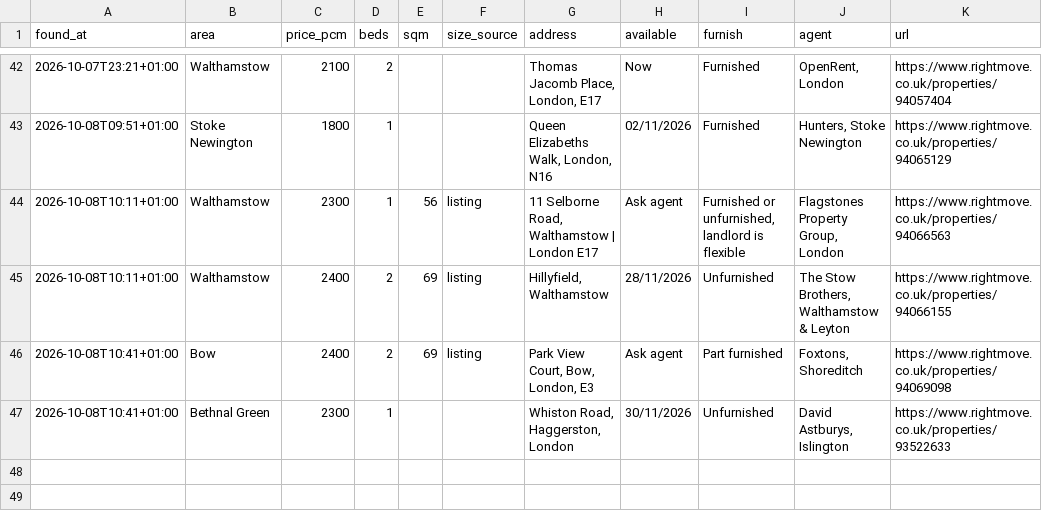
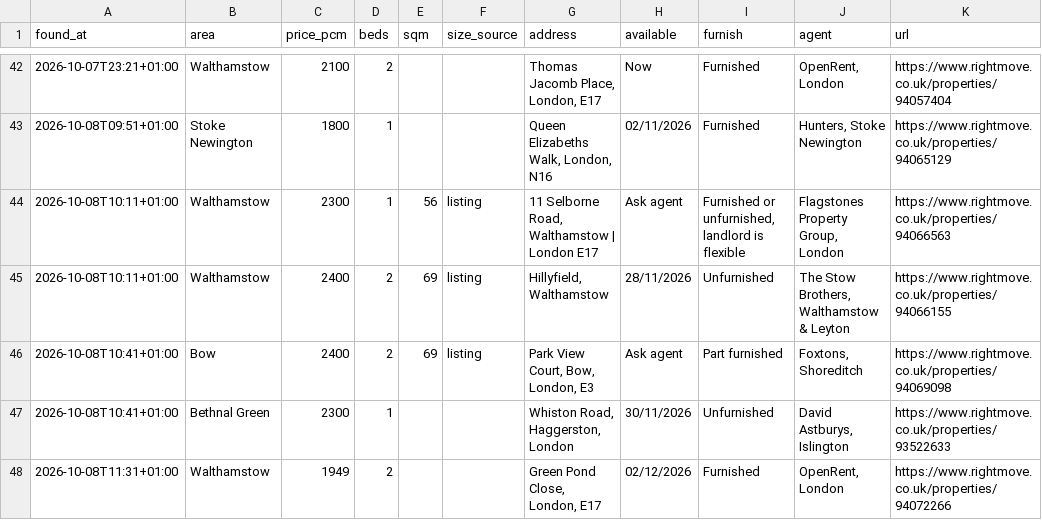
Before and after one commit to SBAIPEGSUE/flat-watch, a CSV file: matches.csv, drawn as a sheet; only a part is shown, gaps mark what is left out; the diff names each change by its address in the sheet, - before the commit and + after, or states it on an @@ line.

```diff
--- a/matches.csv
+++ b/matches.csv
+row 48: 2026-10-08T11:31+01:00 | Walthamstow | 1949 | 2 |  |  | Green Pond Close, London, E17 | 02/12/2026 | Furnished | OpenRent, London | https://www.rightmove.co.uk/properties/94072266
```
Also changed, not shown: 1 other file.
